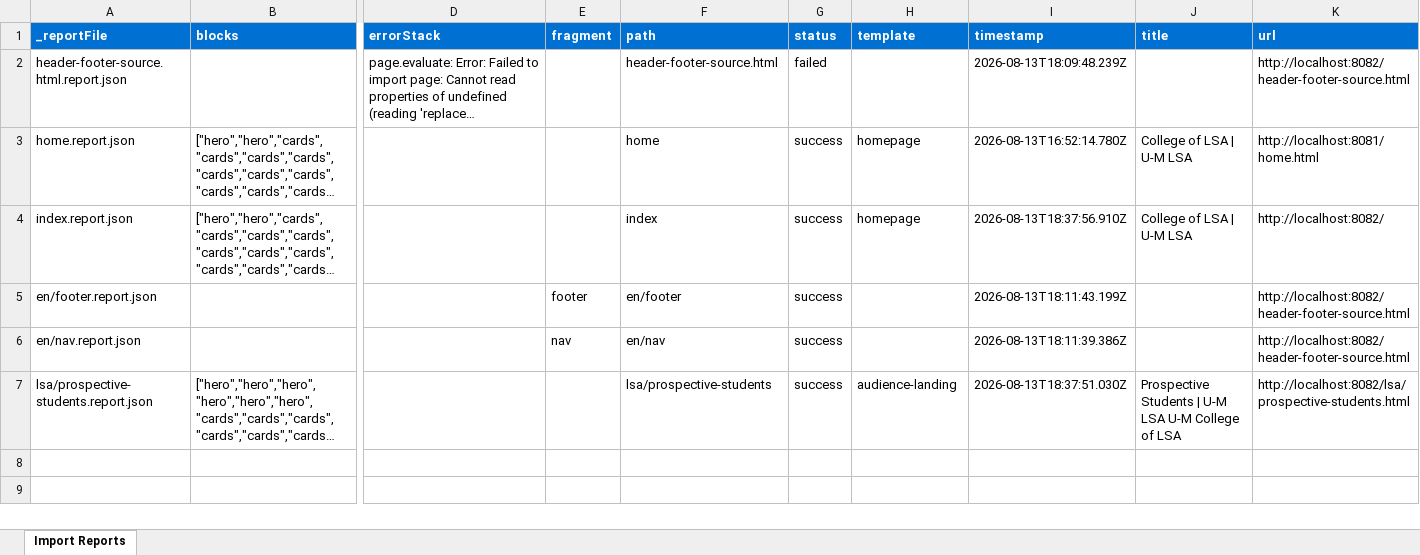
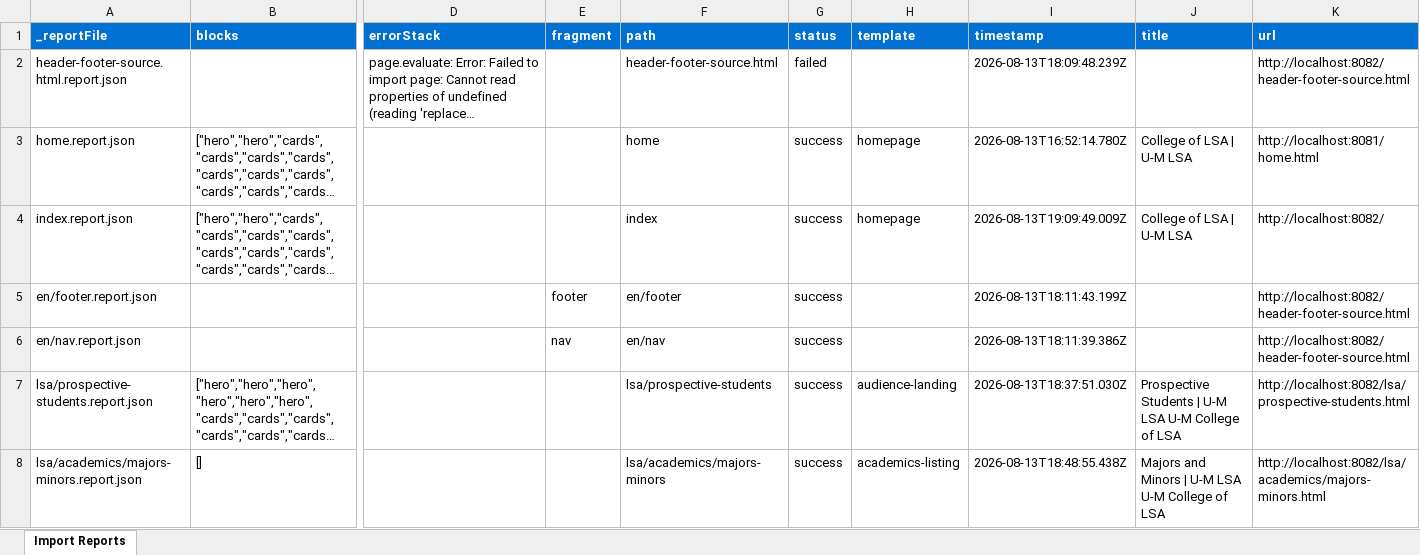
Before and after one commit to oharris69/lsa-eds-ue, an Excel workbook: tools/importer/reports/import-homepage.report.xlsx, sheet Import Reports, drawn as a sheet; only a part is shown, gaps mark what is left out; long unchanged cells end in …; values as stored, in another font and other column widths than the file's, no borders; rows hold the shown columns only; the diff names each change by its address in the sheet, - before the commit and + after, or states it on an @@ line.

```diff
--- a/tools/importer/reports/import-homepage.report.xlsx (sheet Import Reports)
+++ b/tools/importer/reports/import-homepage.report.xlsx (sheet Import Reports)
-I4 (timestamp): 2026-08-13T18:37:56.910Z
+I4 (timestamp): 2026-08-13T19:09:49.009Z
+row 8: lsa/academics/majors-minors.report.json | [] |  |  | lsa/academics/majors-minors | success | academics-listing | 2026-08-13T18:48:55.438Z | Majors and Minors | U-M LSA U-M College of LSA | http://localhost:8082/lsa/academics/majors-minors.html
```
Also changed, not shown: tools/importer/reports/import-audience-landing.report.xlsx, 7 other files.
